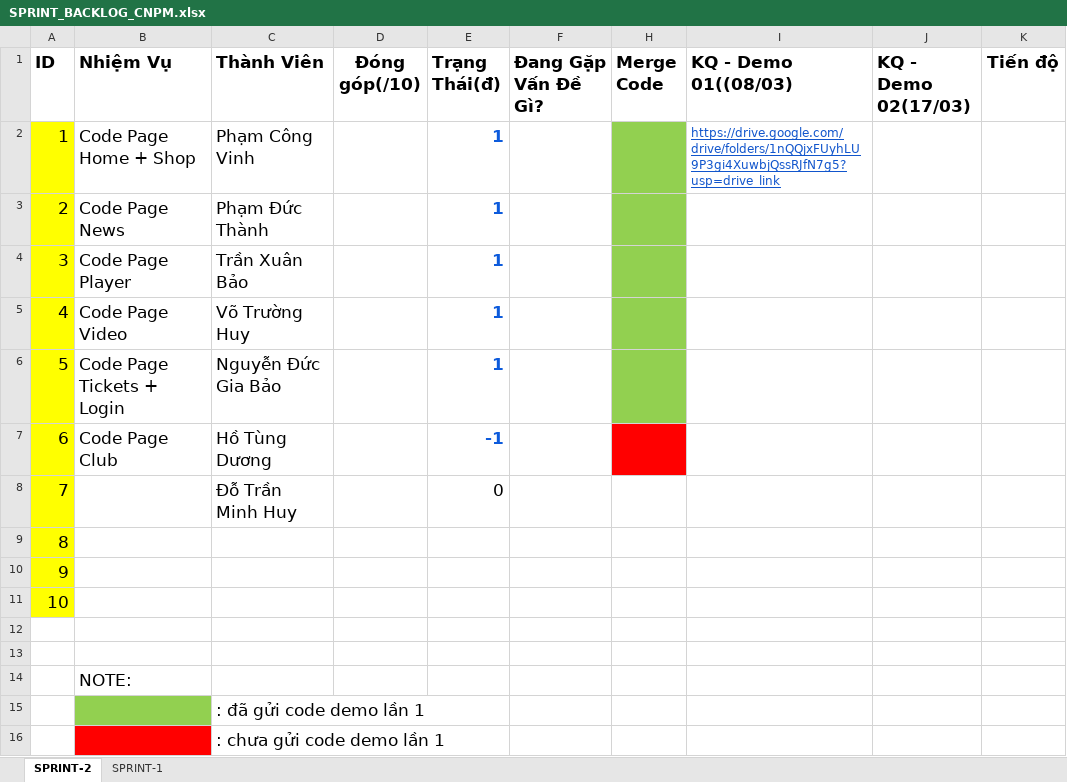
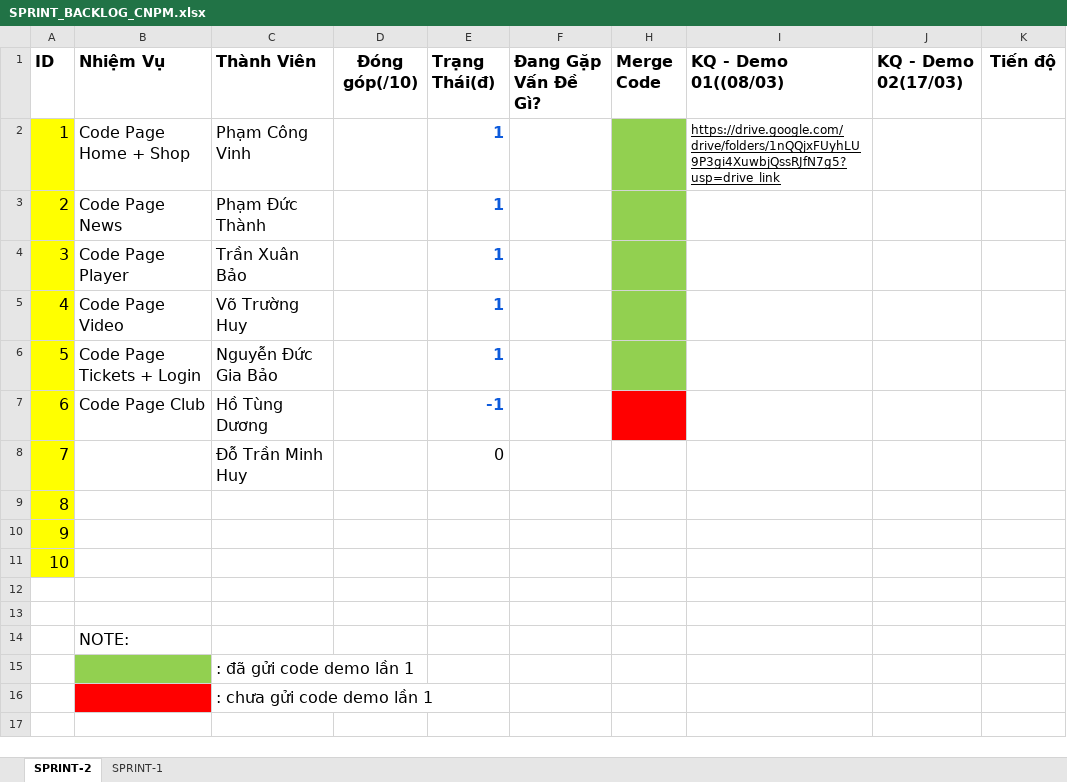
Before and after one commit to Vinhdev04/ManCity-Web, an Excel workbook: SPRINT_BACKLOG_CNPM.xlsx, sheet SPRINT-2, drawn as a sheet; values as stored, in another font and other column widths than the file's, no borders; the diff names each change by its address in the sheet, - before the commit and + after, or states it on an @@ line.

```diff
--- a/SPRINT_BACKLOG_CNPM.xlsx (sheet SPRINT-2)
+++ b/SPRINT_BACKLOG_CNPM.xlsx (sheet SPRINT-2)
@@ A1:F1 text size: smaller @@
@@ H1:K1 text size: smaller @@
@@ A2:C7 text size: smaller @@
@@ E2:E8 text size: smaller @@
-I2 text colour: #1155CC
+I2 text colour: black
@@ A8:A11 text size: smaller @@
@@ C8 text size: smaller @@
@@ B14 text size: smaller @@
@@ C15:C16 text size: smaller @@
```
Also changed, not shown: sheet SPRINT-1, 5 other files.
